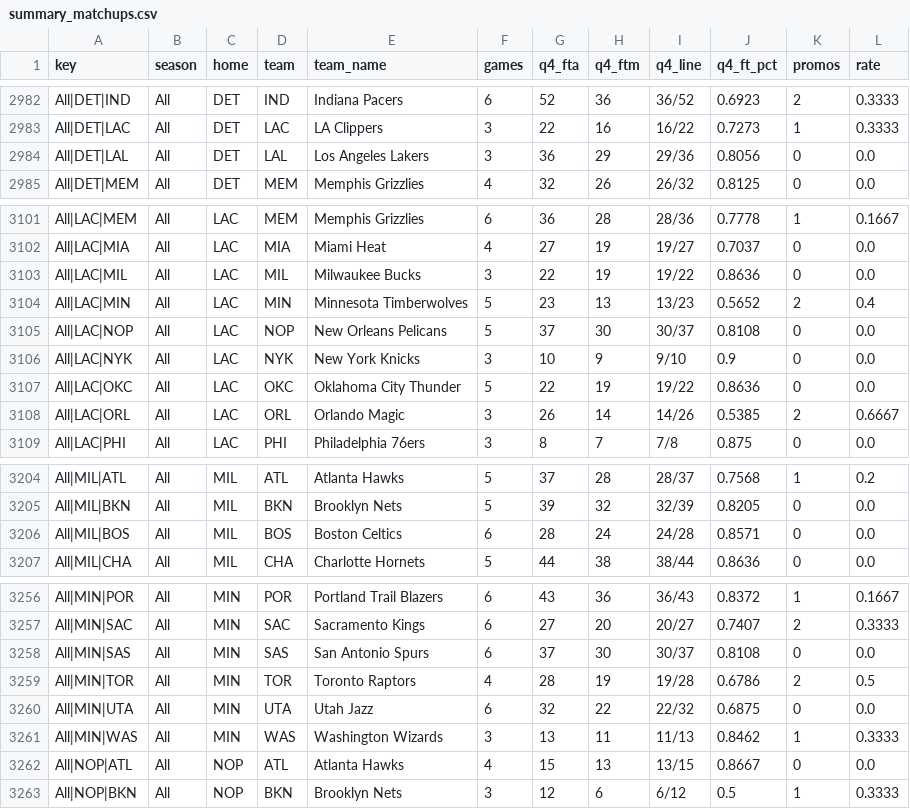
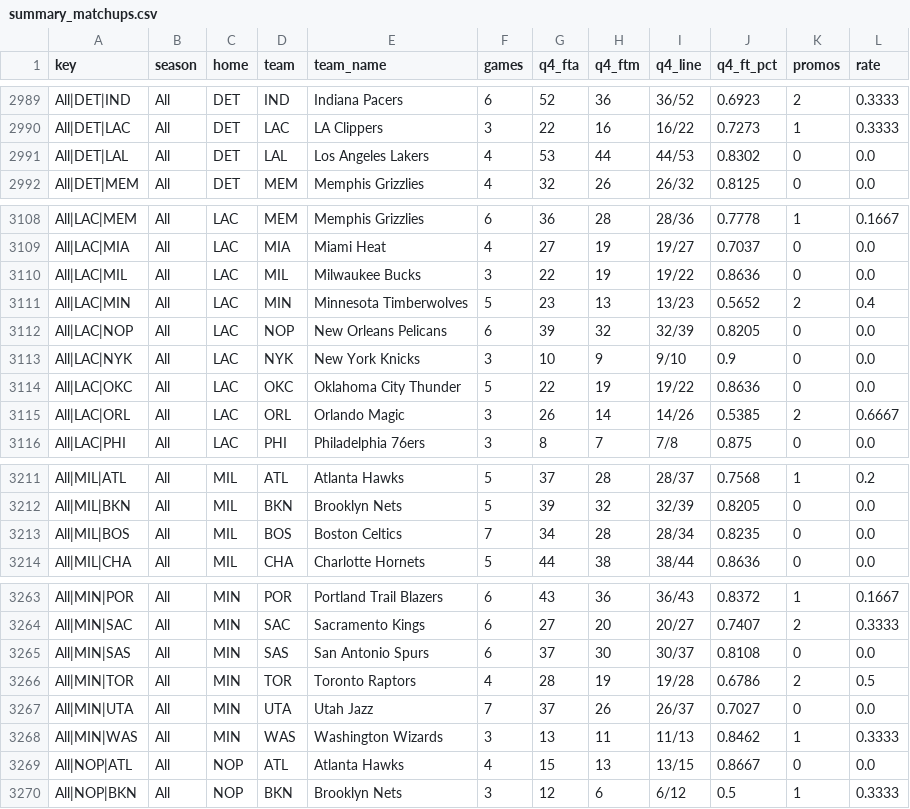
Before and after one commit to vchen007/vchen007.github.io, a CSV file: nba-ft-promo/data/summary_matchups.csv, drawn as a sheet; only a part is shown, gaps mark what is left out; the diff covers the shown part only.

```diff
--- a/nba-ft-promo/data/summary_matchups.csv
+++ b/nba-ft-promo/data/summary_matchups.csv
@@ -2983,3 +2990,3 @@ All|DET|IND,All,DET,IND,Indiana Pacers,6,52,36,36/52,0.6923,2,0.3333
 All|DET|LAC,All,DET,LAC,LA Clippers,3,22,16,16/22,0.7273,1,0.3333
-All|DET|LAL,All,DET,LAL,Los Angeles Lakers,3,36,29,29/36,0.8056,0,0.0
+All|DET|LAL,All,DET,LAL,Los Angeles Lakers,4,53,44,44/53,0.8302,0,0.0
 All|DET|MEM,All,DET,MEM,Memphis Grizzlies,4,32,26,26/32,0.8125,0,0.0
@@ -3104,3 +3111,3 @@ All|LAC|MIL,All,LAC,MIL,Milwaukee Bucks,3,22,19,19/22,0.8636,0,0.0
 All|LAC|MIN,All,LAC,MIN,Minnesota Timberwolves,5,23,13,13/23,0.5652,2,0.4
-All|LAC|NOP,All,LAC,NOP,New Orleans Pelicans,5,37,30,30/37,0.8108,0,0.0
+All|LAC|NOP,All,LAC,NOP,New Orleans Pelicans,6,39,32,32/39,0.8205,0,0.0
 All|LAC|NYK,All,LAC,NYK,New York Knicks,3,10,9,9/10,0.9,0,0.0
@@ -3205,3 +3212,3 @@ All|MIL|ATL,All,MIL,ATL,Atlanta Hawks,5,37,28,28/37,0.7568,1,0.2
 All|MIL|BKN,All,MIL,BKN,Brooklyn Nets,5,39,32,32/39,0.8205,0,0.0
-All|MIL|BOS,All,MIL,BOS,Boston Celtics,6,28,24,24/28,0.8571,0,0.0
+All|MIL|BOS,All,MIL,BOS,Boston Celtics,7,34,28,28/34,0.8235,0,0.0
 All|MIL|CHA,All,MIL,CHA,Charlotte Hornets,5,44,38,38/44,0.8636,0,0.0
@@ -3259,3 +3266,3 @@ All|MIN|SAS,All,MIN,SAS,San Antonio Spurs,6,37,30,30/37,0.8108,0,0.0
 All|MIN|TOR,All,MIN,TOR,Toronto Raptors,4,28,19,19/28,0.6786,2,0.5
-All|MIN|UTA,All,MIN,UTA,Utah Jazz,6,32,22,22/32,0.6875,0,0.0
+All|MIN|UTA,All,MIN,UTA,Utah Jazz,7,37,26,26/37,0.7027,0,0.0
 All|MIN|WAS,All,MIN,WAS,Washington Wizards,3,13,11,11/13,0.8462,1,0.3333
```
Also changed, not shown: 7 added rows and 19 edited cells elsewhere in this file, nba-ft-promo/data/games.csv, nba-ft-promo/data/player_seasons.csv, 16 other files.
